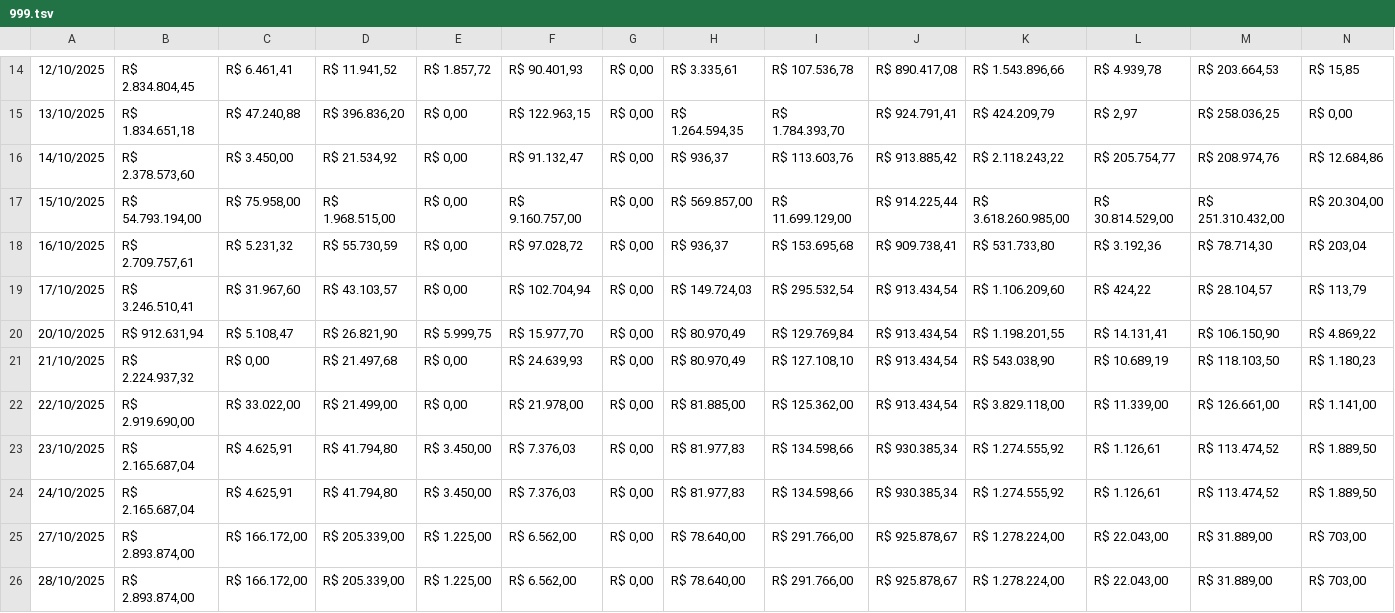
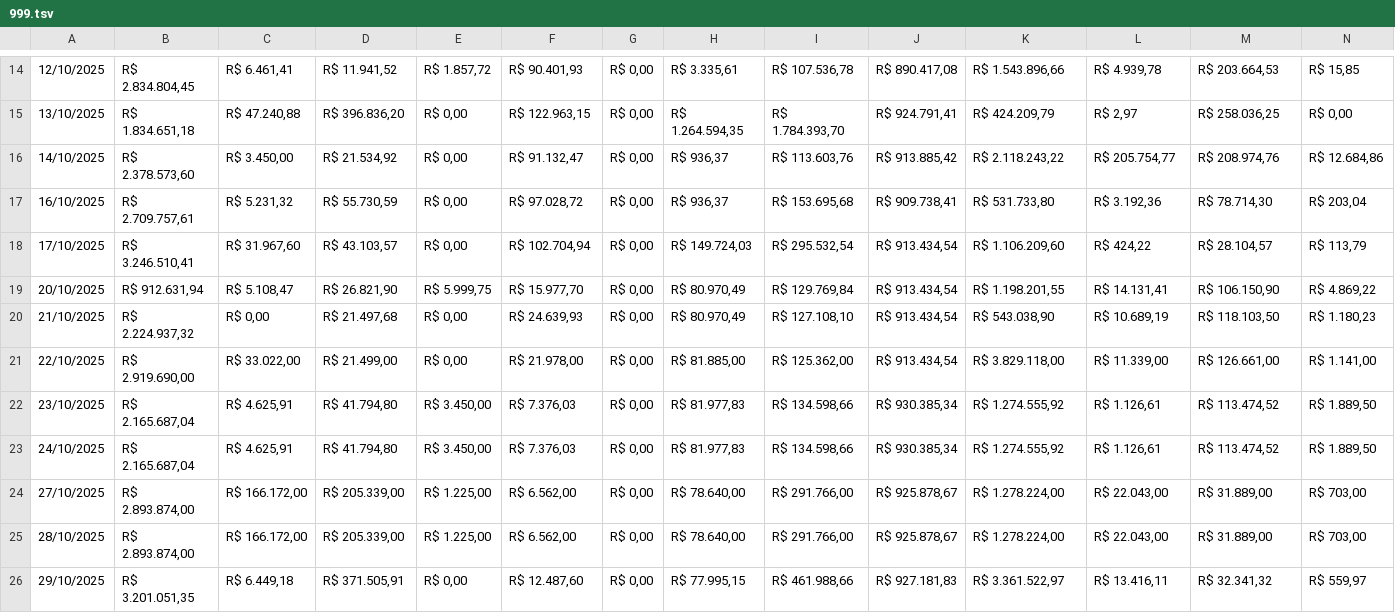
Before and after one commit to RelatorioGeral-Log-CAM/PassagemDeTurno, a TSV file: 999.tsv, drawn as a sheet; only a part is shown, gaps mark what is left out; removed rows and columns are numbered as before the commit, all else as after; rows hold the shown columns only; the diff names each change by its address in the sheet, - before the commit and + after, or states it on an @@ line.

```diff
--- a/999.tsv
+++ b/999.tsv
-row 17: 15/10/2025 | R$ 54.793.194,00 | R$ 75.958,00 | R$ 1.968.515,00 | R$ 0,00 | R$ 9.160.757,00 | R$ 0,00 | R$ 569.857,00 | R$ 11.699.129,00 | R$ 914.225,44 | R$ 3.618.260.985,00 | R$ 30.814.529,00 | R$ 251.310.432,00 | R$ 20.304,00
+row 26: 29/10/2025 | R$ 3.201.051,35 | R$ 6.449,18 | R$ 371.505,91 | R$ 0,00 | R$ 12.487,60 | R$ 0,00 | R$ 77.995,15 | R$ 461.988,66 | R$ 927.181,83 | R$ 3.361.522,97 | R$ 13.416,11 | R$ 32.341,32 | R$ 559,97
```
Also changed, not shown: armazem-estojos-data.tsv, expedicao-data.tsv, 4 other files.
